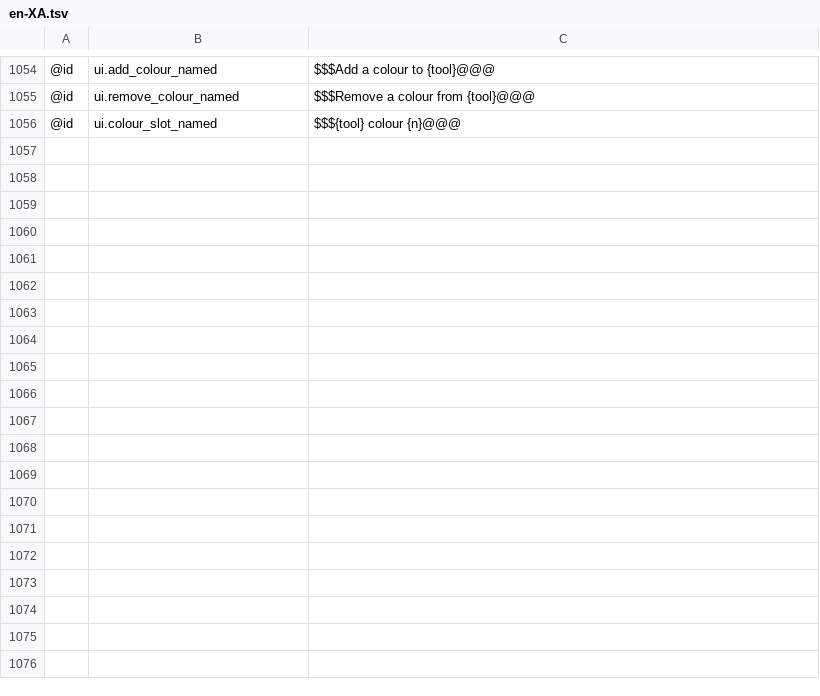
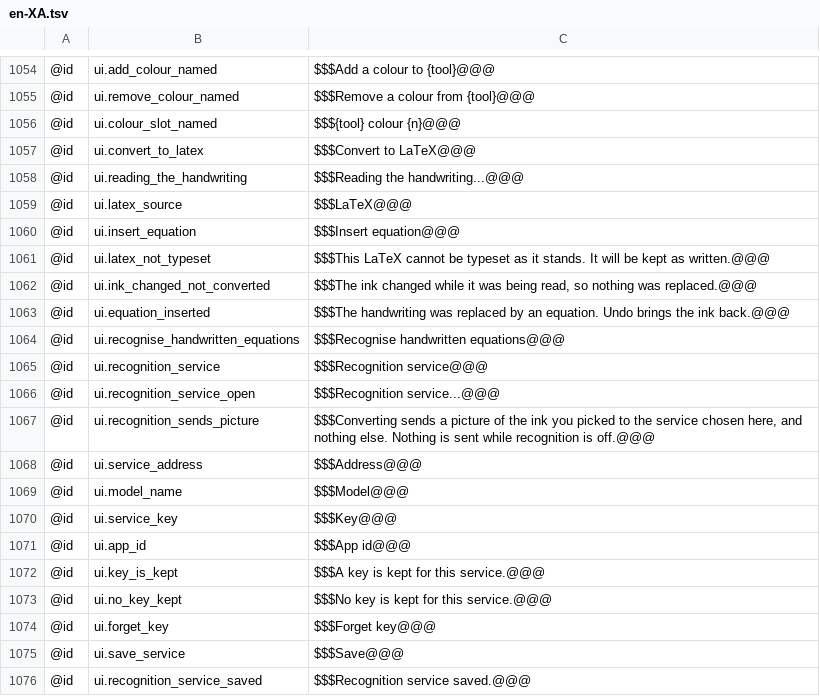
Before and after one commit to antimajorana/Nocturne, a TSV file: i18n/en-XA.tsv, drawn as a sheet; only a part is shown, gaps mark what is left out; the diff covers the shown part only; the diff names each change by its address in the sheet, - before the commit and + after, or states it on an @@ line.

```diff
--- a/i18n/en-XA.tsv
+++ b/i18n/en-XA.tsv
+row 1057: @id | ui.convert_to_latex | $$$Convert to LaTeX@@@
+row 1058: @id | ui.reading_the_handwriting | $$$Reading the handwriting...@@@
+row 1059: @id | ui.latex_source | $$$LaTeX@@@
+row 1060: @id | ui.insert_equation | $$$Insert equation@@@
+row 1061: @id | ui.latex_not_typeset | $$$This LaTeX cannot be typeset as it stands. It will be kept as written.@@@
+row 1062: @id | ui.ink_changed_not_converted | $$$The ink changed while it was being read, so nothing was replaced.@@@
+row 1063: @id | ui.equation_inserted | $$$The handwriting was replaced by an equation. Undo brings the ink back.@@@
+row 1064: @id | ui.recognise_handwritten_equations | $$$Recognise handwritten equations@@@
+row 1065: @id | ui.recognition_service | $$$Recognition service@@@
+row 1066: @id | ui.recognition_service_open | $$$Recognition service...@@@
+row 1067: @id | ui.recognition_sends_picture | $$$Converting sends a picture of the ink you picked to the service chosen here, and nothing else. Nothing is sent while recognition is off.@@@
+row 1068: @id | ui.service_address | $$$Address@@@
+row 1069: @id | ui.model_name | $$$Model@@@
+row 1070: @id | ui.service_key | $$$Key@@@
+row 1071: @id | ui.app_id | $$$App id@@@
+row 1072: @id | ui.key_is_kept | $$$A key is kept for this service.@@@
+row 1073: @id | ui.no_key_kept | $$$No key is kept for this service.@@@
+row 1074: @id | ui.forget_key | $$$Forget key@@@
+row 1075: @id | ui.save_service | $$$Save@@@
+row 1076: @id | ui.recognition_service_saved | $$$Recognition service saved.@@@
```
Also changed, not shown: 34 added rows elsewhere in this file, i18n/ar-XB.tsv, i18n/en.tsv, 24 other files.
